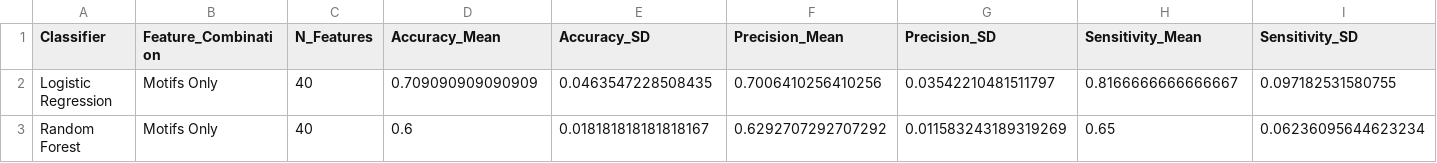
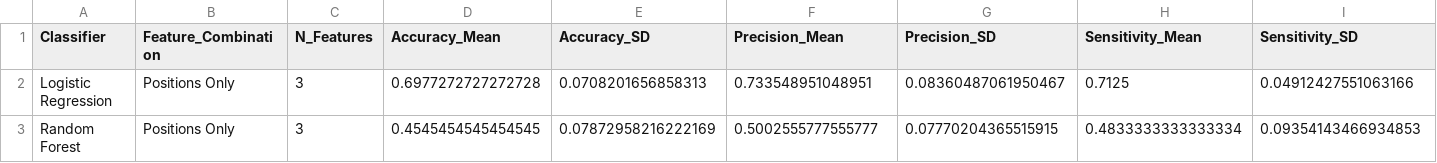
Before and after one commit to garrettc00per/als-cfdna-classifier, a CSV file: results/classification_results.csv, drawn as a sheet; only a part is shown; the diff covers the shown part only; the diff names each change by its address in the sheet, - before the commit and + after, or states it on an @@ line.

```diff
--- a/results/classification_results.csv
+++ b/results/classification_results.csv
-B2:B3 (Feature_Combination): Motifs Only
+B2:B3 (Feature_Combination): Positions Only
-C2:C3 (N_Features): 40
+C2:C3 (N_Features): 3
-D2 (Accuracy_Mean): 0.709090909090909
+D2 (Accuracy_Mean): 0.6977272727272728
-E2 (Accuracy_SD): 0.0463547228508435
+E2 (Accuracy_SD): 0.0708201656858313
-F2 (Precision_Mean): 0.7006410256410256
+F2 (Precision_Mean): 0.733548951048951
-G2 (Precision_SD): 0.03542210481511797
+G2 (Precision_SD): 0.08360487061950467
-H2 (Sensitivity_Mean): 0.8166666666666667
+H2 (Sensitivity_Mean): 0.7125
-I2 (Sensitivity_SD): 0.097182531580755
+I2 (Sensitivity_SD): 0.04912427551063166
-D3 (Accuracy_Mean): 0.6
+D3 (Accuracy_Mean): 0.4545454545454545
-E3 (Accuracy_SD): 0.018181818181818167
+E3 (Accuracy_SD): 0.07872958216222169
-F3 (Precision_Mean): 0.6292707292707292
+F3 (Precision_Mean): 0.5002555777555777
-G3 (Precision_SD): 0.011583243189319269
+G3 (Precision_SD): 0.07770204365515915
-H3 (Sensitivity_Mean): 0.65
+H3 (Sensitivity_Mean): 0.4833333333333334
-I3 (Sensitivity_SD): 0.06236095644623234
+I3 (Sensitivity_SD): 0.09354143466934853
```
Also changed, not shown: 6 edited cells elsewhere in this file, results/all_features_combined.csv, results/feature_selection_results.csv, 13 other files.
